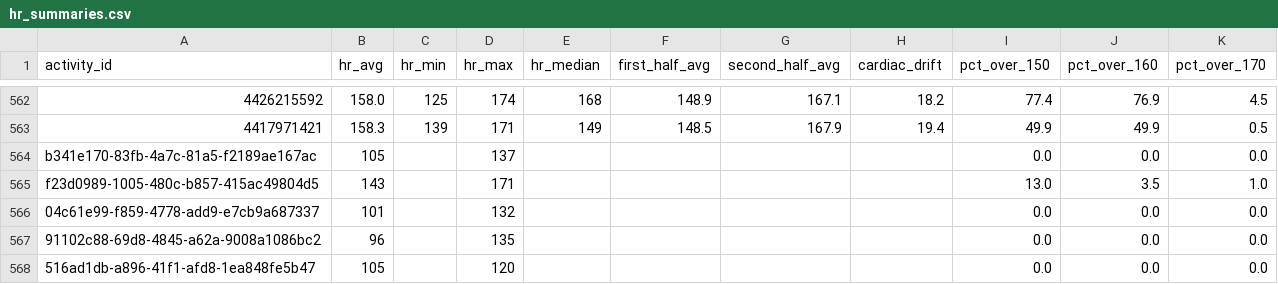
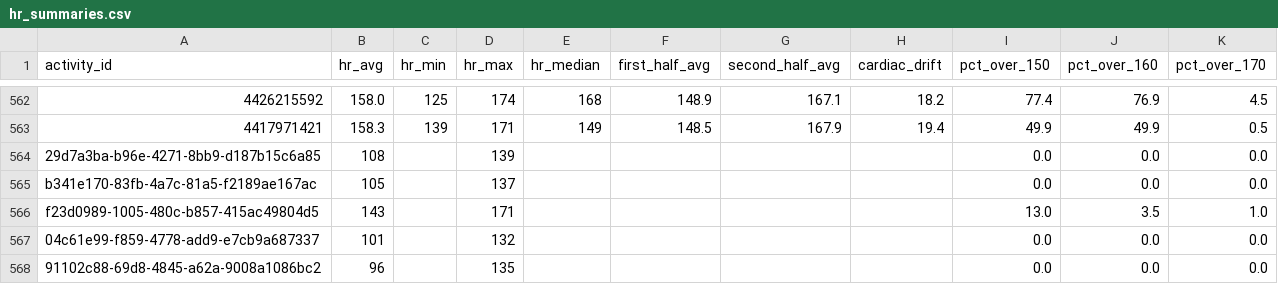
Before and after one commit to adbrigs/strava-training-dashboard, a CSV file: web/public/data/hr_summaries.csv, drawn as a sheet; only a part is shown, gaps mark what is left out; the shorter side is filled out with more unchanged rows; the diff names each change by its address in the sheet, - before the commit and + after, or states it on an @@ line.

```diff
--- a/web/public/data/hr_summaries.csv
+++ b/web/public/data/hr_summaries.csv
+row 564: 29d7a3ba-b96e-4271-8bb9-d187b15c6a85 | 108 |  | 139 |  |  |  |  | 0.0 | 0.0 | 0.0
```
Also changed, not shown: web/public/data/activity_data_with_intensity.csv, web/public/data/activity_supplement.csv, 2 other files.
